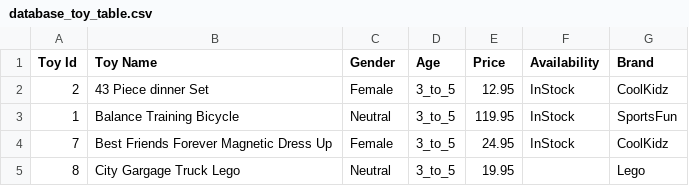
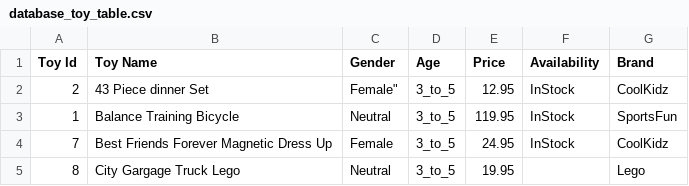
Before and after one commit to chattarinpardermwong/toy-are-not-us-workshop, a CSV file: database_toy_table.csv, drawn as a sheet; only a part is shown; the diff names each change by its address in the sheet, - before the commit and + after, or states it on an @@ line.

```diff
--- a/database_toy_table.csv
+++ b/database_toy_table.csv
-C2 (Gender): Female
+C2 (Gender): Female"
```
